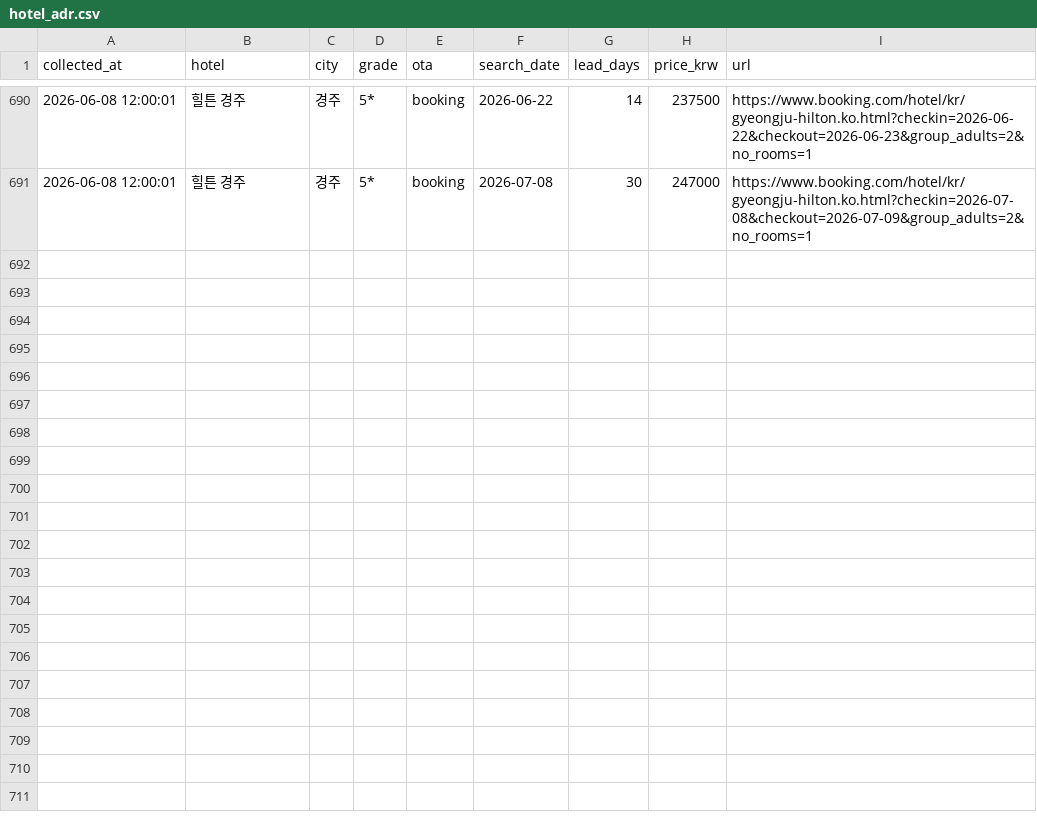
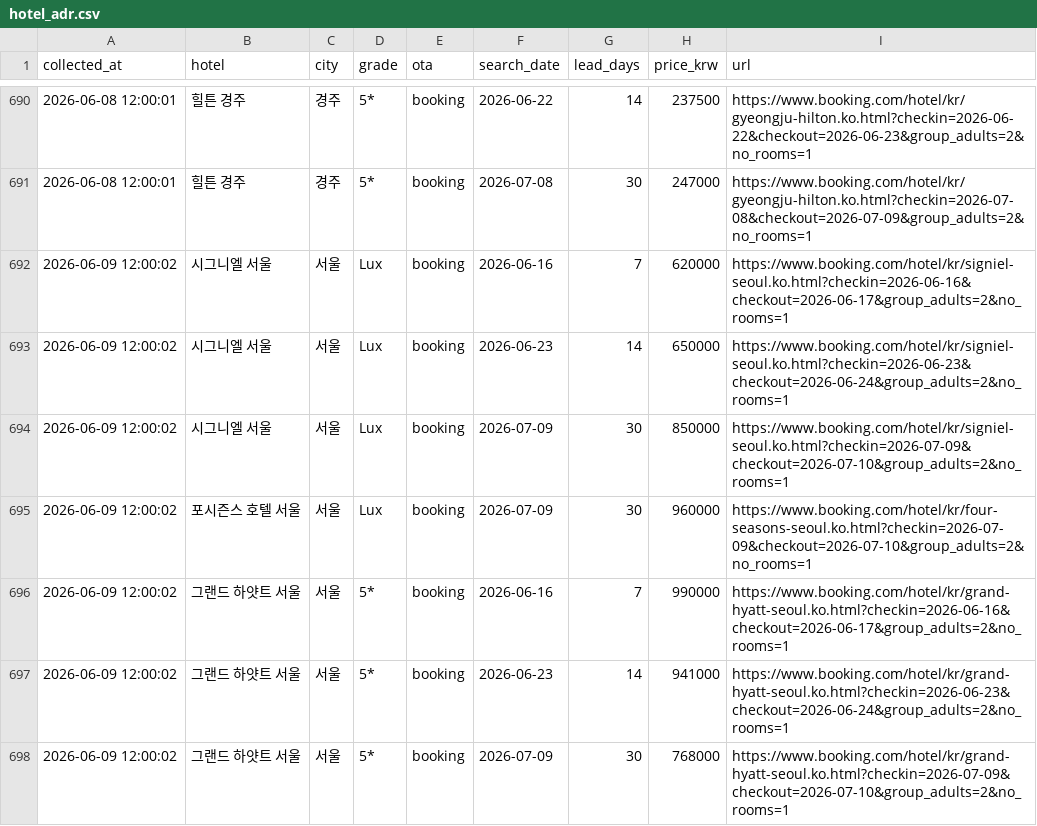
Before and after one commit to sisyphe10/Antigravity_Market_Dashboard, a CSV file: hotel_adr.csv, drawn as a sheet; only a part is shown, gaps mark what is left out; the diff names each change by its address in the sheet, - before the commit and + after, or states it on an @@ line.

```diff
--- a/hotel_adr.csv
+++ b/hotel_adr.csv
+row 692: 2026-06-09 12:00:02 | 시그니엘 서울 | 서울 | Lux | booking | 2026-06-16 | 7 | 620000 | https://www.booking.com/hotel/kr/signiel-seoul.ko.html?checkin=2026-06-16&checkout=2026-06-17&group_adults=2&no_rooms=1
+row 693: 2026-06-09 12:00:02 | 시그니엘 서울 | 서울 | Lux | booking | 2026-06-23 | 14 | 650000 | https://www.booking.com/hotel/kr/signiel-seoul.ko.html?checkin=2026-06-23&checkout=2026-06-24&group_adults=2&no_rooms=1
+row 694: 2026-06-09 12:00:02 | 시그니엘 서울 | 서울 | Lux | booking | 2026-07-09 | 30 | 850000 | https://www.booking.com/hotel/kr/signiel-seoul.ko.html?checkin=2026-07-09&checkout=2026-07-10&group_adults=2&no_rooms=1
+row 695: 2026-06-09 12:00:02 | 포시즌스 호텔 서울 | 서울 | Lux | booking | 2026-07-09 | 30 | 960000 | https://www.booking.com/hotel/kr/four-seasons-seoul.ko.html?checkin=2026-07-09&checkout=2026-07-10&group_adults=2&no_rooms=1
+row 696: 2026-06-09 12:00:02 | 그랜드 하얏트 서울 | 서울 | 5* | booking | 2026-06-16 | 7 | 990000 | https://www.booking.com/hotel/kr/grand-hyatt-seoul.ko.html?checkin=2026-06-16&checkout=2026-06-17&group_adults=2&no_rooms=1
+row 697: 2026-06-09 12:00:02 | 그랜드 하얏트 서울 | 서울 | 5* | booking | 2026-06-23 | 14 | 941000 | https://www.booking.com/hotel/kr/grand-hyatt-seoul.ko.html?checkin=2026-06-23&checkout=2026-06-24&group_adults=2&no_rooms=1
+row 698: 2026-06-09 12:00:02 | 그랜드 하얏트 서울 | 서울 | 5* | booking | 2026-07-09 | 30 | 768000 | https://www.booking.com/hotel/kr/grand-hyatt-seoul.ko.html?checkin=2026-07-09&checkout=2026-07-10&group_adults=2&no_rooms=1
```
